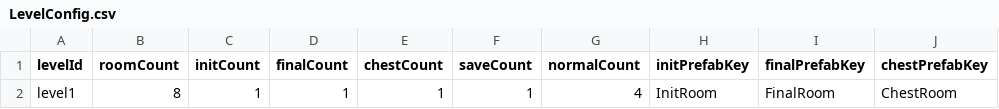
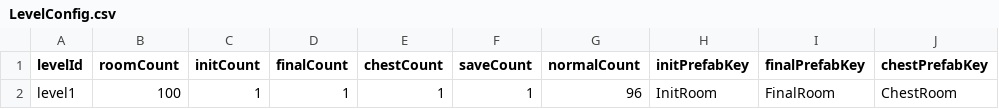
Before and after one commit to AChen1111/P_GUN, a CSV file: Assets/csv/LevelConfig.csv, drawn as a sheet; only a part is shown; the diff names each change by its address in the sheet, - before the commit and + after, or states it on an @@ line.

```diff
--- a/Assets/csv/LevelConfig.csv
+++ b/Assets/csv/LevelConfig.csv
-B2 (roomCount): 8
+B2 (roomCount): 100
-G2 (normalCount): 4
+G2 (normalCount): 96
```
Also changed, not shown: Assets/csv/SpawnData.csv, 29 other files.
